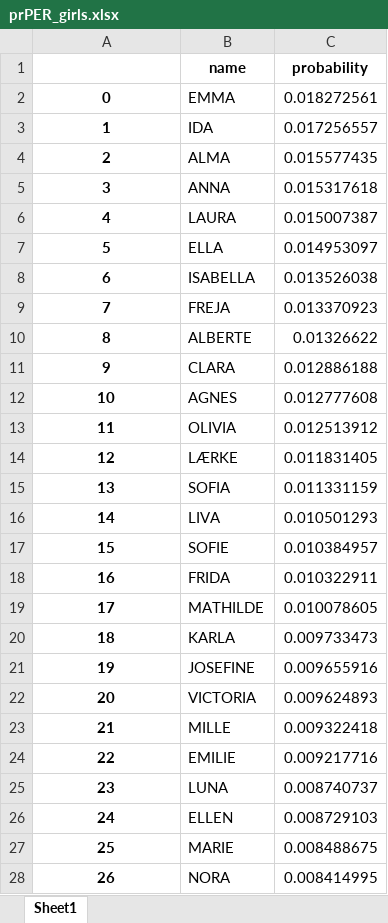
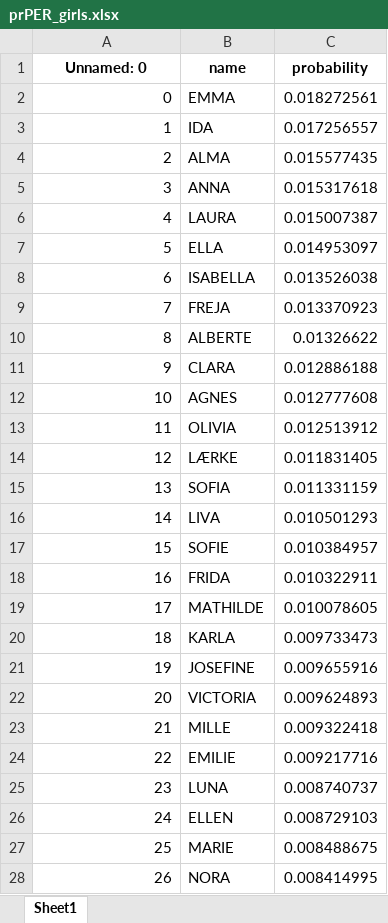
Before and after one commit to michal-rynowiecki/ml-unlearning, an Excel workbook: data/da-entity-names/people/prPER_girls.xlsx, sheet Sheet1, drawn as a sheet; only a part is shown; values as stored, in another font and other column widths than the file's, no borders; the diff covers the shown part only; the diff names each change by its address in the sheet, - before the commit and + after, or states it on an @@ line.

Commit message:
Changed the source in replacement functions to be uniform for all functions, corrected girls dataset to not contain the number 0 name

```diff
--- a/data/da-entity-names/people/prPER_girls.xlsx (sheet Sheet1)
+++ b/data/da-entity-names/people/prPER_girls.xlsx (sheet Sheet1)
@@ column A (Unnamed: 0) renumbered in row 1 @@
@@ A2:A28 bold: on → off, alignment: center → right @@
```
Also changed, not shown: 1 removed row and cell formats elsewhere in this sheet, 6 other files.
